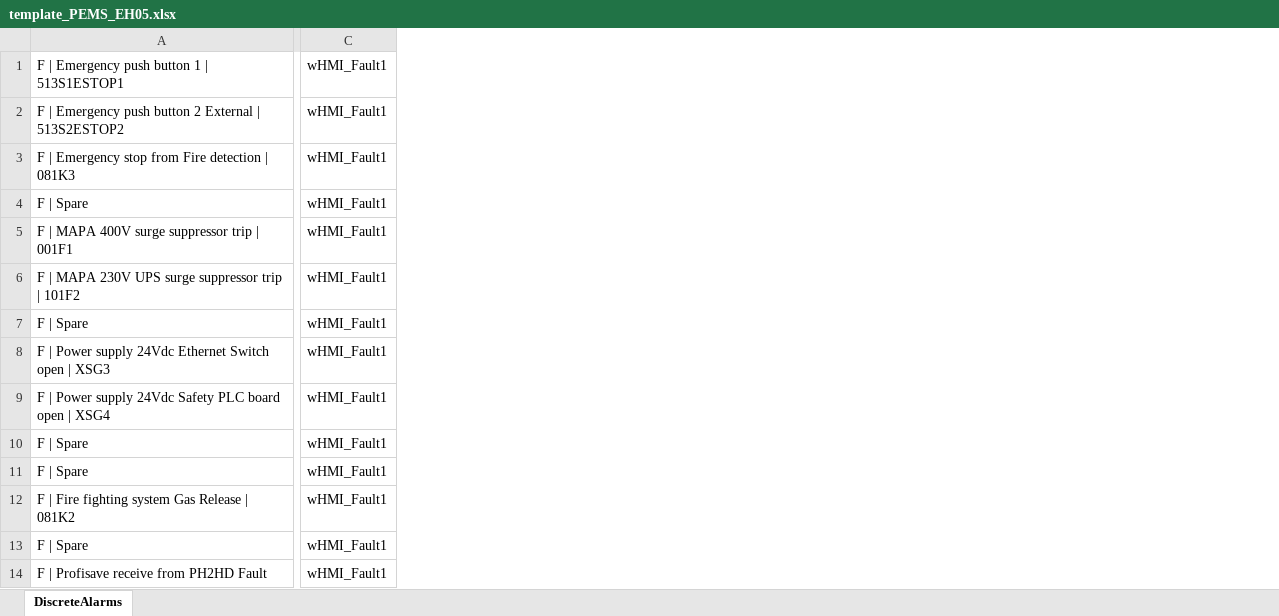
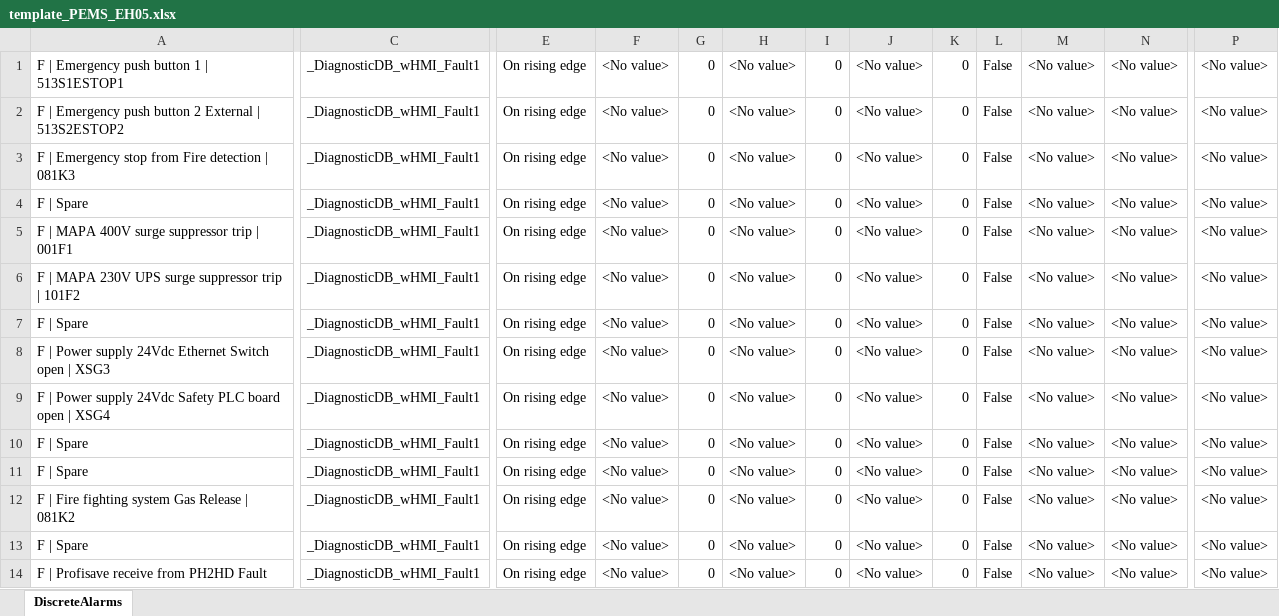
Before and after one commit to accordingtojim/Alarm_automation_PI, an Excel workbook: template_excel/template_PEMS_EH05.xlsx, sheet DiscreteAlarms, drawn as a sheet; only a part is shown, gaps mark what is left out; values as stored, in another font and other column widths than the file's, no borders; conditional formats not drawn; removed rows and columns are numbered as before the commit, all else as after; the diff covers the shown part only; the diff names each change by its address in the sheet, - before the commit and + after, or states it on an @@ line.

Commit message:
modifica a file pems template_PEMS_EH05

```diff
--- a/template_excel/template_PEMS_EH05.xlsx (sheet DiscreteAlarms)
+++ b/template_excel/template_PEMS_EH05.xlsx (sheet DiscreteAlarms)
-column C, rows 1-14: all wHMI_Fault1
+column C, rows 1-14: all _DiagnosticDB_wHMI_Fault1
+column E, rows 1-14: all On rising edge
+column F, rows 1-14: all <No value>
+column G, rows 1-14: all 0
+column H, rows 1-14: all <No value>
+column I, rows 1-14: all 0
+column J, rows 1-14: all <No value>
+column K, rows 1-14: all 0
+column L, rows 1-14: all False
+column M, rows 1-14: all <No value>
+column N, rows 1-14: all <No value>
+column P, rows 1-14: all <No value>
```
Also changed, not shown: 30 added columns elsewhere in this sheet, data_input.xlsx.
